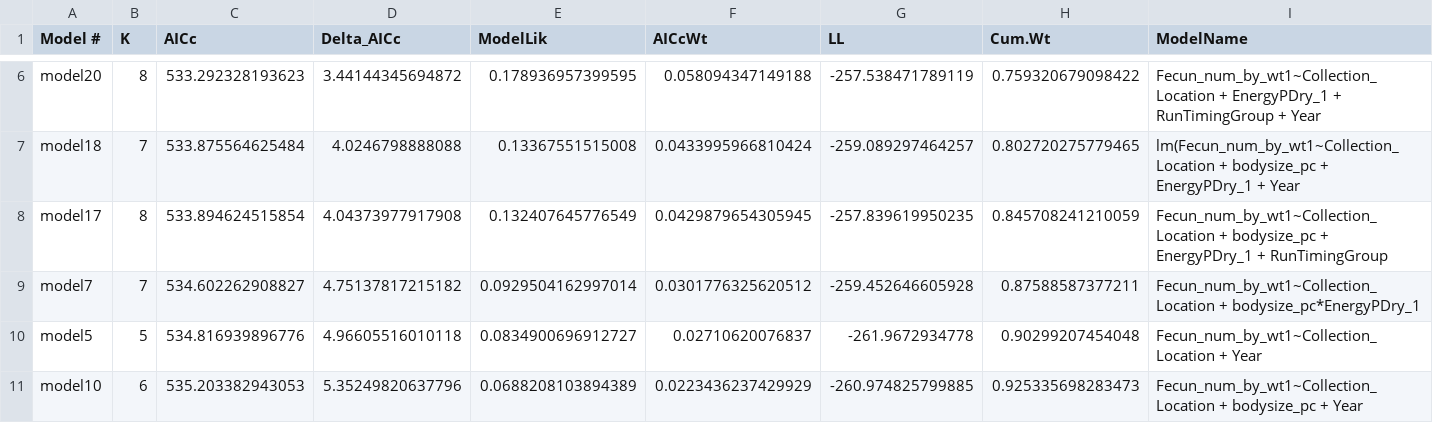
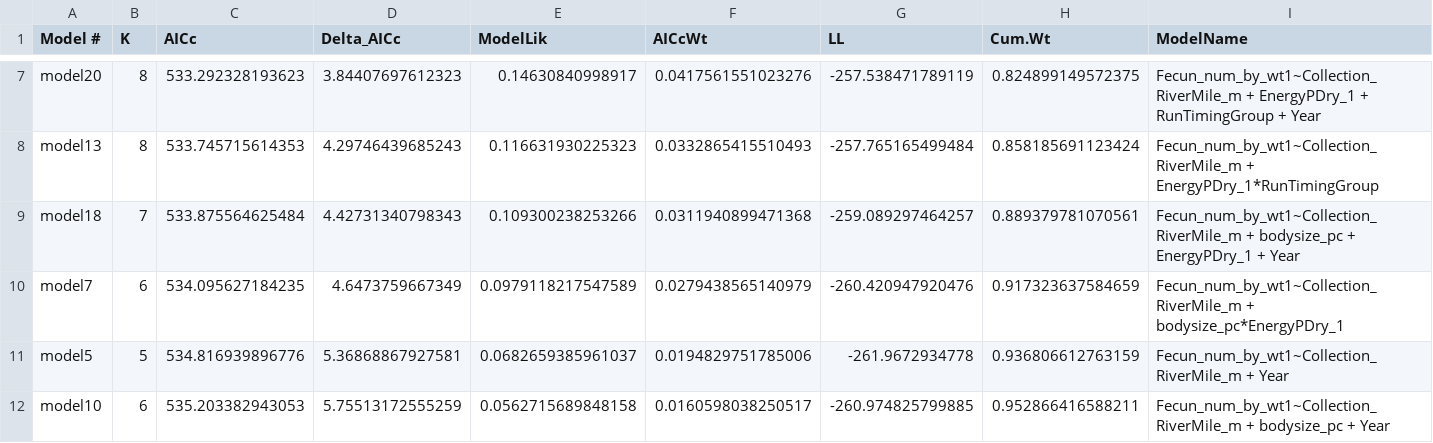
Before and after one commit to abigailhost/cr_sockeye, a CSV file: ALHcode/AIC/fecundity_runtiminggroup/AICresults_fecundity~RunTimingGroup.csv, drawn as a sheet; only a part is shown, gaps mark what is left out; the diff covers the shown part only.

Commit message:
fecundity results and .png figure files

```diff
--- a/ALHcode/AIC/fecundity_runtiminggroup/AICresults_fecundity~RunTimingGroup.csv
+++ b/ALHcode/AIC/fecundity_runtiminggroup/AICresults_fecundity~RunTimingGroup.csv
@@ -6,6 +7,6 @@
-"model20",8,533.292328193623,3.44144345694872,0.178936957399595,0.058094347149188,-257.538471789119,0.759320679098422,"Fecun_num_by_wt1~Collection_Location +  EnergyPDry_1 + RunTimingGroup + Year"
-"model18",7,533.875564625484,4.0246798888088,0.13367551515008,0.0433995966810424,-259.089297464257,0.802720275779465,"lm(Fecun_num_by_wt1~Collection_Location + bodysize_pc + EnergyPDry_1 + Year"
-"model17",8,533.894624515854,4.04373977917908,0.132407645776549,0.0429879654305945,-257.839619950235,0.845708241210059,"Fecun_num_by_wt1~Collection_Location + bodysize_pc + EnergyPDry_1 + RunTimingGroup"
-"model7",7,534.602262908827,4.75137817215182,0.0929504162997014,0.0301776325620512,-259.452646605928,0.87588587377211,"Fecun_num_by_wt1~Collection_Location + bodysize_pc*EnergyPDry_1"
-"model5",5,534.816939896776,4.96605516010118,0.0834900696912727,0.02710620076837,-261.9672934778,0.90299207454048,"Fecun_num_by_wt1~Collection_Location + Year"
-"model10",6,535.203382943053,5.35249820637796,0.0688208103894389,0.0223436237429929,-260.974825799885,0.925335698283473,"Fecun_num_by_wt1~Collection_Location + bodysize_pc + Year"
+"model20",8,533.292328193623,3.84407697612323,0.14630840998917,0.0417561551023276,-257.538471789119,0.824899149572375,"Fecun_num_by_wt1~Collection_RiverMile_m +  EnergyPDry_1 + RunTimingGroup + Year"
+"model13",8,533.745715614353,4.29746439685243,0.116631930225323,0.0332865415510493,-257.765165499484,0.858185691123424,"Fecun_num_by_wt1~Collection_RiverMile_m + EnergyPDry_1*RunTimingGroup"
+"model18",7,533.875564625484,4.42731340798343,0.109300238253266,0.0311940899471368,-259.089297464257,0.889379781070561,"Fecun_num_by_wt1~Collection_RiverMile_m + bodysize_pc + EnergyPDry_1 + Year"
+"model7",6,534.095627184235,4.6473759667349,0.0979118217547589,0.0279438565140979,-260.420947920476,0.917323637584659,"Fecun_num_by_wt1~Collection_RiverMile_m + bodysize_pc*EnergyPDry_1"
+"model5",5,534.816939896776,5.36868867927581,0.0682659385961037,0.0194829751785006,-261.9672934778,0.936806612763159,"Fecun_num_by_wt1~Collection_RiverMile_m + Year"
+"model10",6,535.203382943053,5.75513172555259,0.0562715689848158,0.0160598038250517,-260.974825799885,0.952866416588211,"Fecun_num_by_wt1~Collection_RiverMile_m + bodysize_pc + Year"
```
Also changed, not shown: 3 added rows, 3 removed rows and 71 edited cells elsewhere in this file, ALHcode/AIC/fecundity_runtiminggroup/fecundity~runtiminggroup_models_CoefEstimates.csv, 5 other files.
